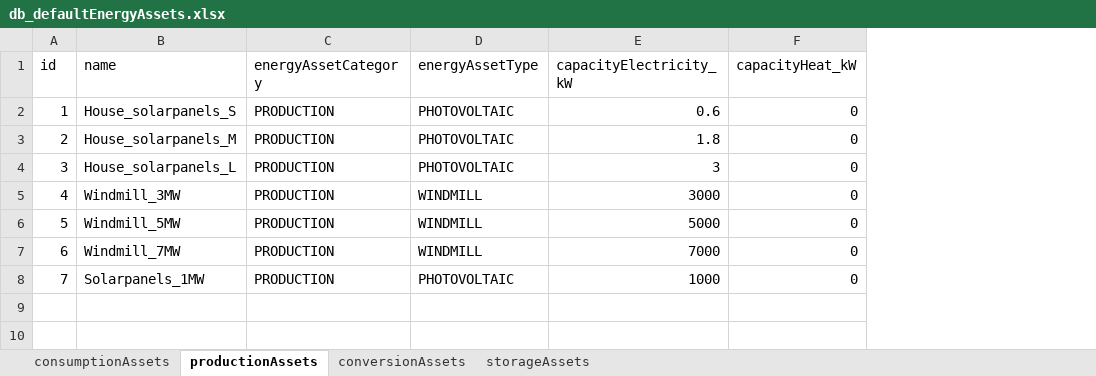
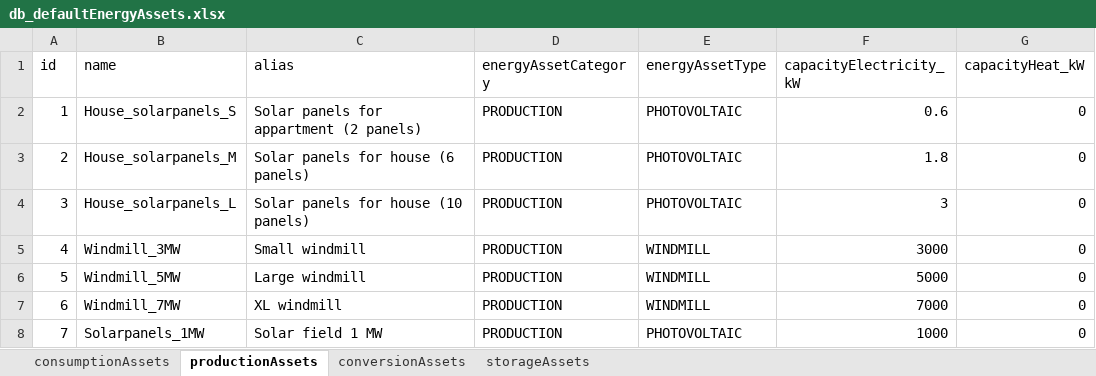
Before and after one commit to Zenmo/HOLON, an Excel workbook: Base/db_defaultEnergyAssets.xlsx, sheet productionAssets, drawn as a sheet; values as stored, in another font and other column widths than the file's, no borders; the diff names each change by its address in the sheet, - before the commit and + after, or states it on an @@ line.

Commit message:
Fixes energyClasses, KPIVisuals
-instanties energyclasses geven nu ook info weer (via toString)
-KPIvisuals werkt weer goed

```diff
--- a/Base/db_defaultEnergyAssets.xlsx (sheet productionAssets)
+++ b/Base/db_defaultEnergyAssets.xlsx (sheet productionAssets)
+column C (alias), rows 2-8: Solar panels for appartment (2 panels) | Solar panels for house (6 panels) | Solar panels for house (10 panels) | Small windmill | Large windmill | XL windmill | Solar field 1 MW
```
Also changed, not shown: 5 other files.
